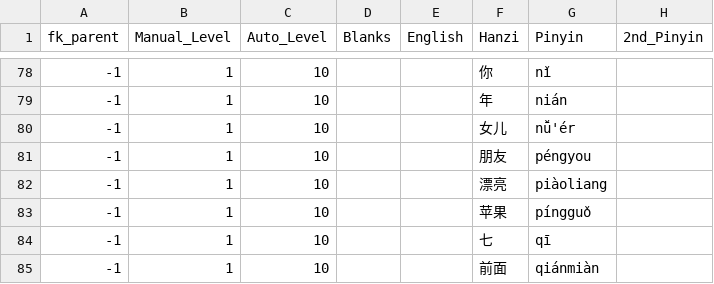
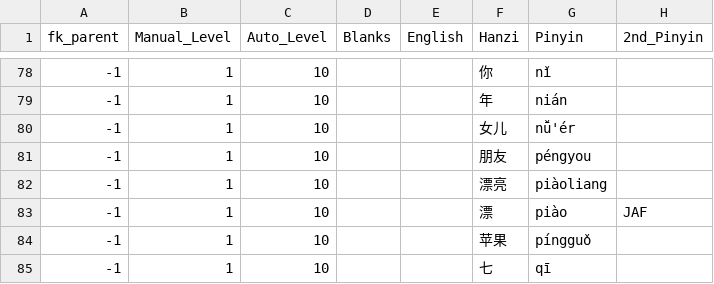
Before and after one commit to JasonFaas/mandarin-translations-sql-creation, a CSV file: data_raw/output/HSK_1.csv, drawn as a sheet; only a part is shown, gaps mark what is left out; the shorter side is filled out with more unchanged rows; the diff names each change by its address in the sheet, - before the commit and + after, or states it on an @@ line.

```diff
--- a/data_raw/output/HSK_1.csv
+++ b/data_raw/output/HSK_1.csv
+row 83: -1 | 1 | 10 |  |  | 漂 | piào | JAF
```
Also changed, not shown: data_raw/output/0019_grammar_a1_question_forms.csv, data_raw/output/7114_acquaintance.csv, 1 other file.
